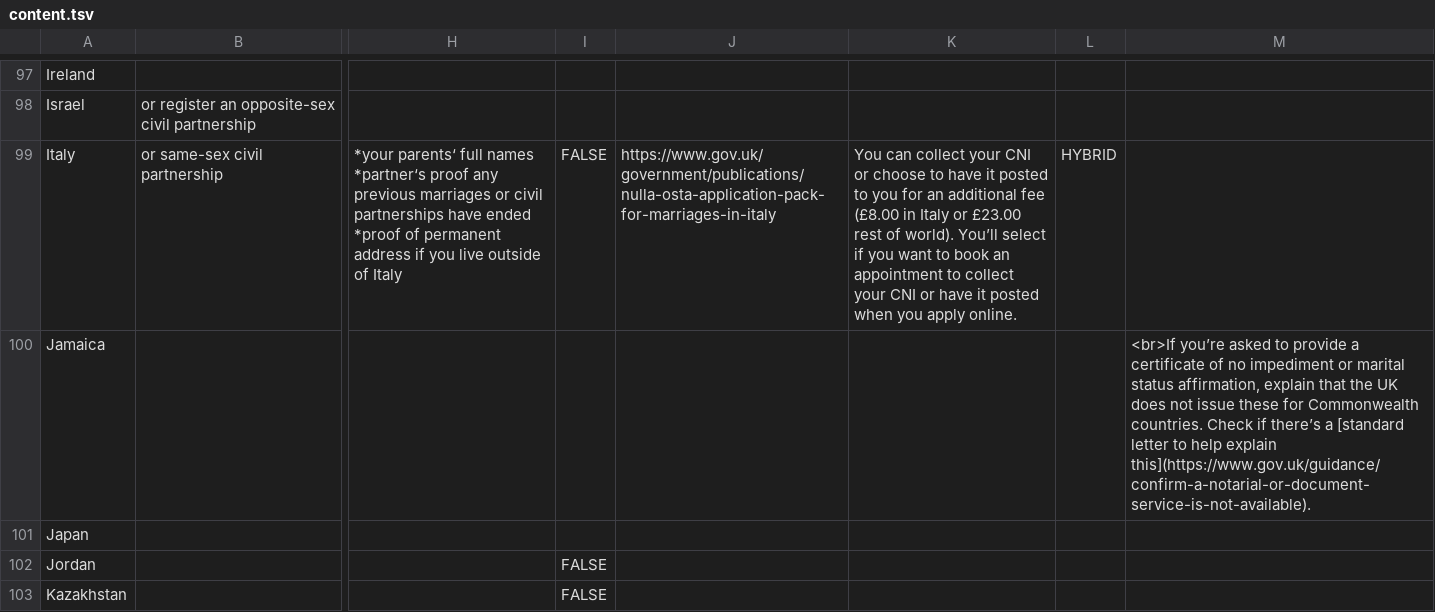
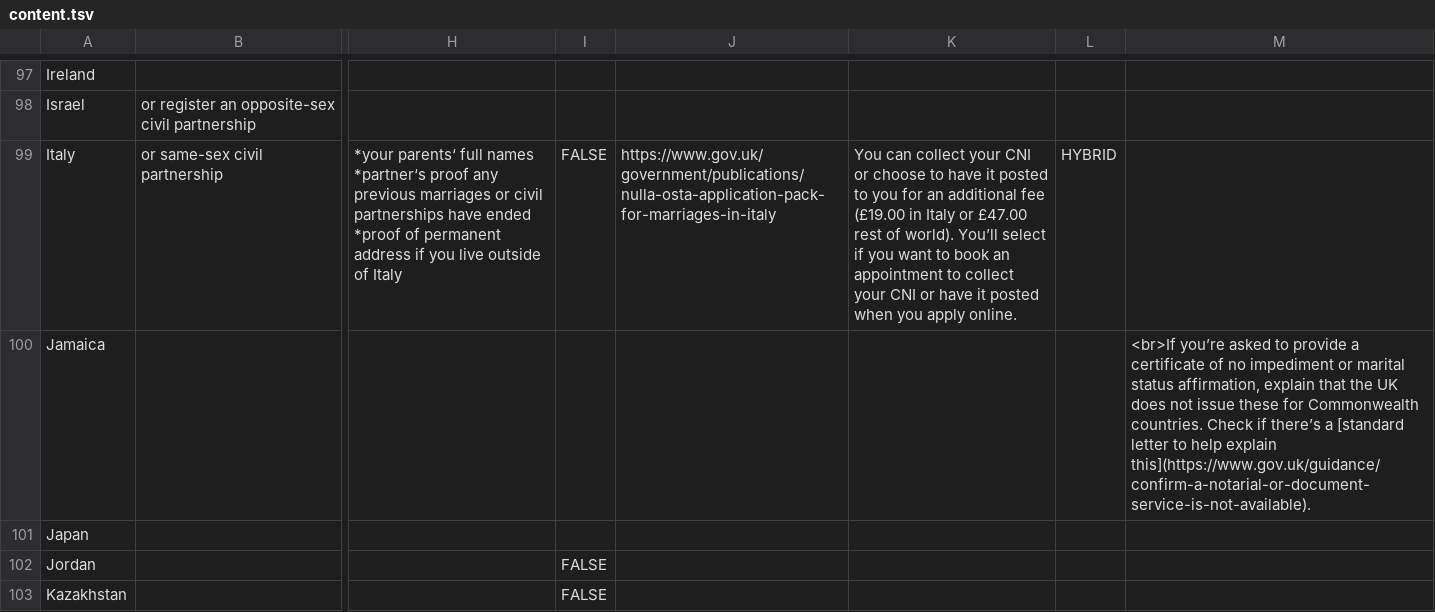
Before and after one commit to UKForeignOffice/notarial-api, a TSV file: dynamic-content/tsv/content.tsv, drawn as a sheet; only a part is shown, gaps mark what is left out; the diff names each change by its address in the sheet, - before the commit and + after, or states it on an @@ line.

Commit message:
Update courier fees for Italy in content.tsv file

```diff
--- a/dynamic-content/tsv/content.tsv
+++ b/dynamic-content/tsv/content.tsv
-K99: …additional fee (£8.00 in Italy or £23.00 rest of…
+K99: …additional fee (£19.00 in Italy or £47.00 rest of…
```
